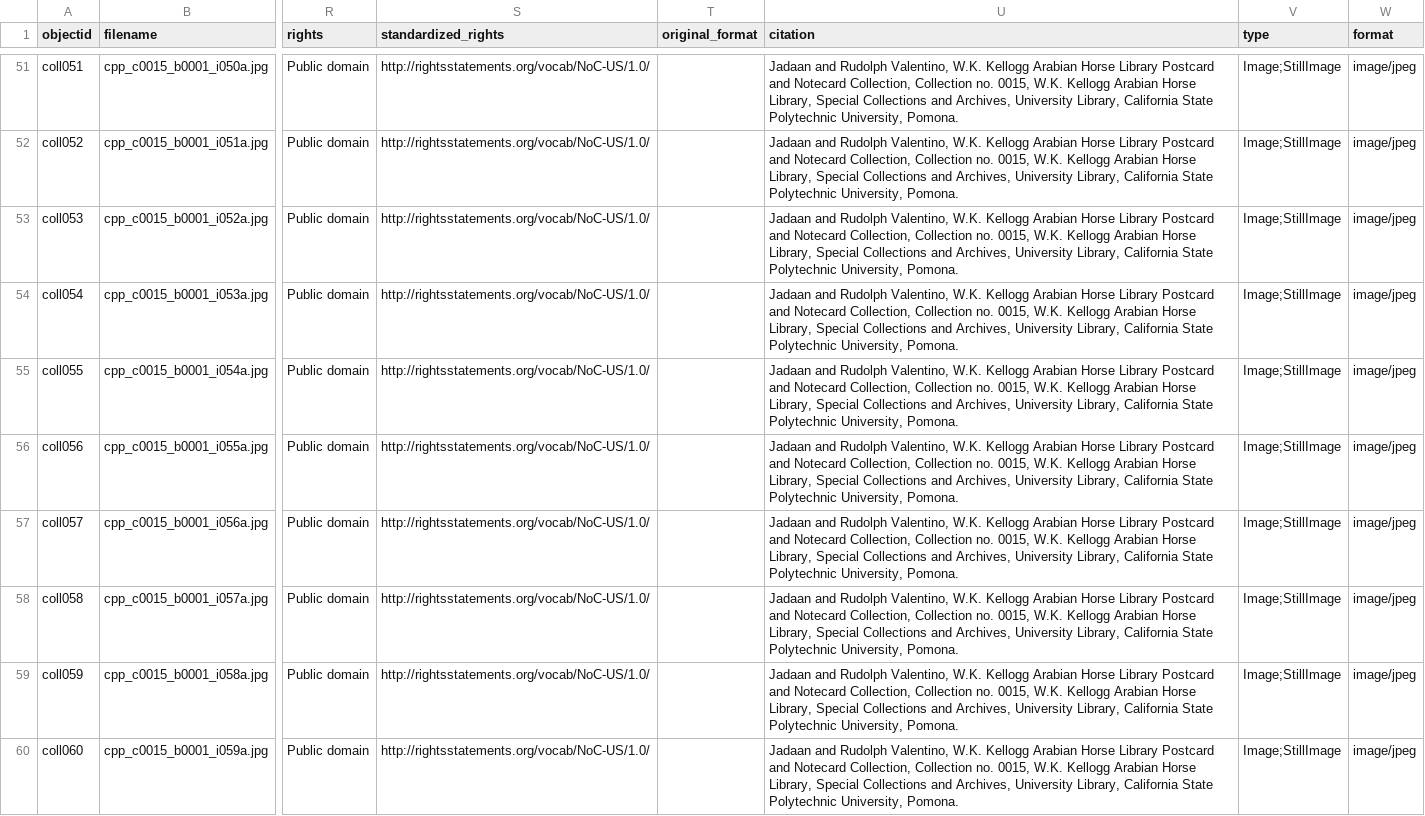
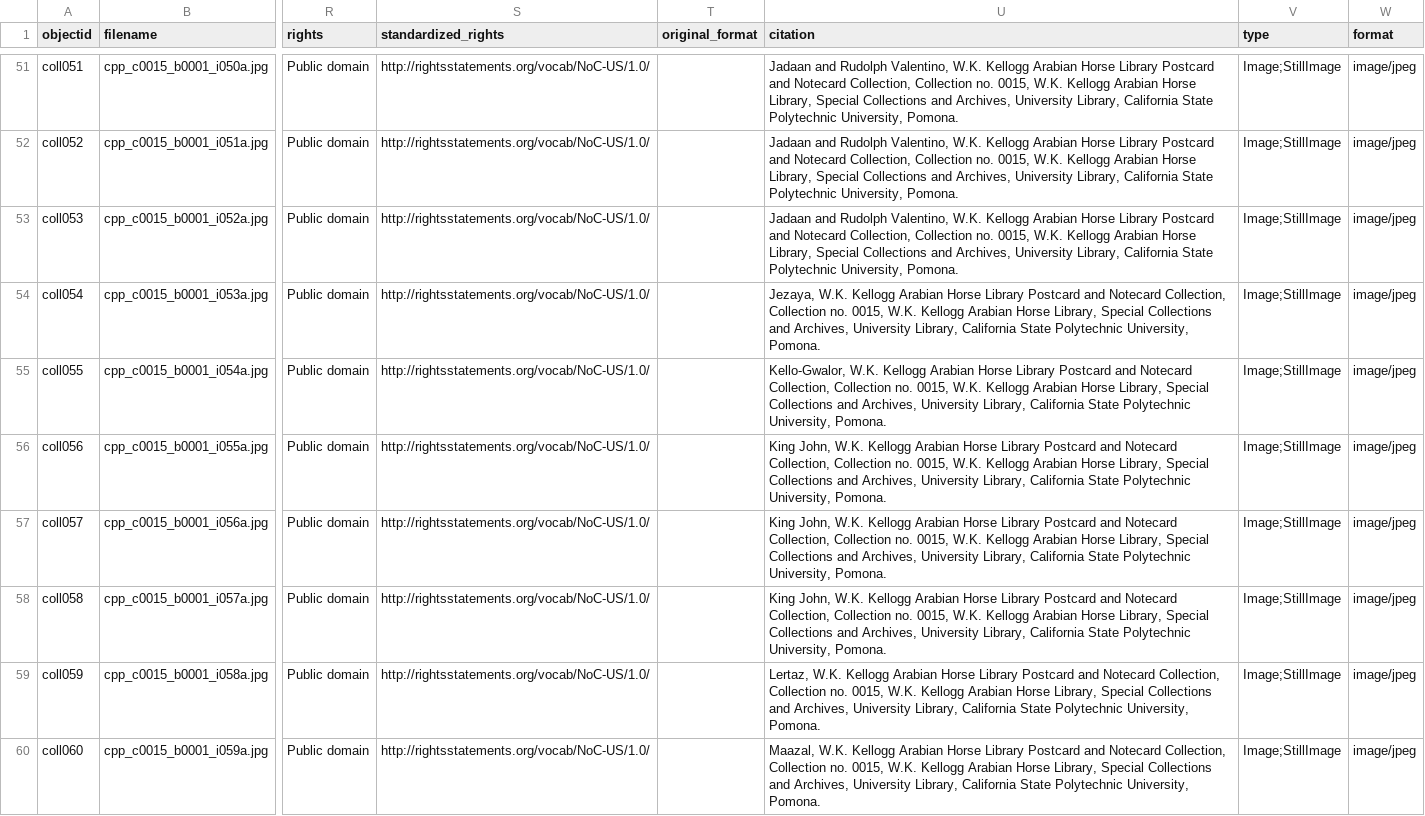
Before and after one commit to CPPLibrary/postcards-compound, a CSV file: _data/postcards_demo.csv, drawn as a sheet; only a part is shown, gaps mark what is left out; the diff covers the shown part only; the diff names each change by its address in the sheet, - before the commit and + after, or states it on an @@ line.

Commit message:
Update postcards_demo.csv
Added individual item name to citation field

```diff
--- a/_data/postcards_demo.csv
+++ b/_data/postcards_demo.csv
-U54 (citation): Jadaan and Rudolph Valentino, W.K. Kellogg…
+U54 (citation): Jezaya, W.K. Kellogg…
-U55 (citation): Jadaan and Rudolph Valentino, W.K. Kellogg…
+U55 (citation): Kello-Gwalor, W.K. Kellogg…
-U56:U58 (citation): Jadaan and Rudolph Valentino, W.K. Kellogg…
+U56:U58 (citation): King John, W.K. Kellogg…
-U59 (citation): Jadaan and Rudolph Valentino, W.K. Kellogg…
+U59 (citation): Lertaz, W.K. Kellogg…
-U60 (citation): Jadaan and Rudolph Valentino, W.K. Kellogg…
+U60 (citation): Maazal, W.K. Kellogg…
```
Also changed, not shown: 109 edited cells elsewhere in this file.
